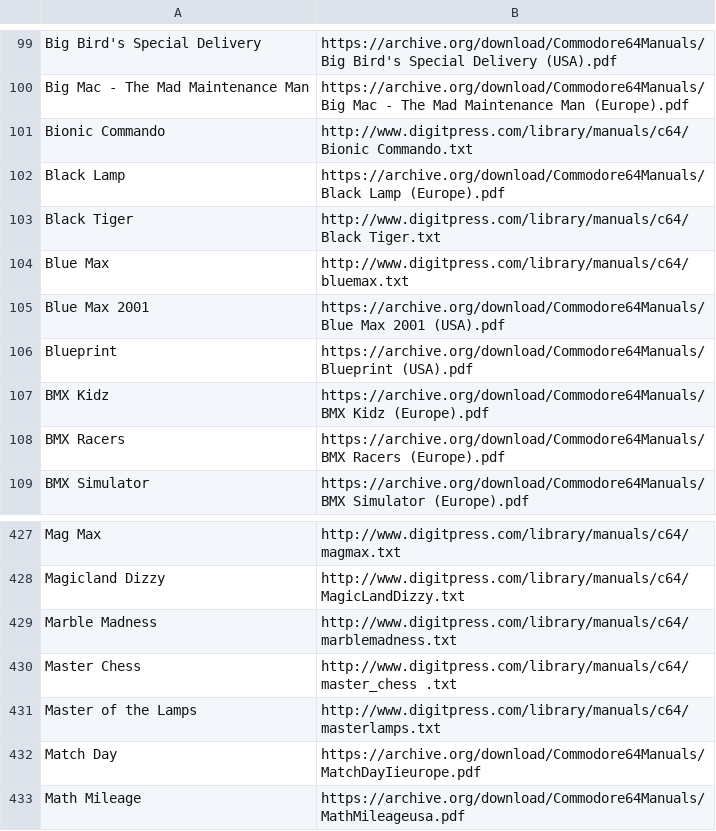
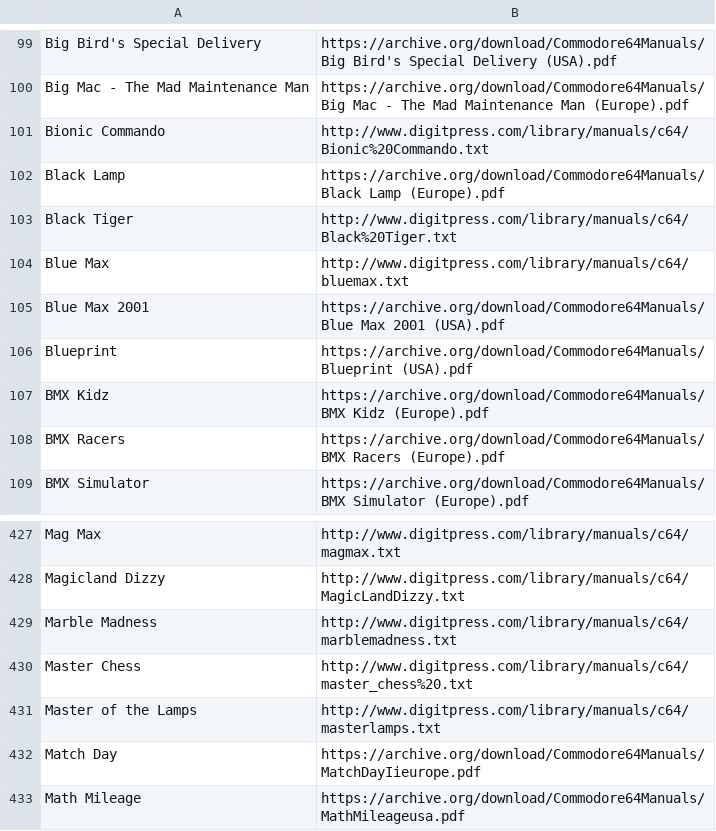
Before and after one commit to obrie/retrokit, a TSV file: config/systems/c64/manuals.tsv, drawn as a sheet; only a part is shown, gaps mark what is left out.

Commit message:
Fix some digitpress urls in c64 manuals

```diff
--- a/config/systems/c64/manuals.tsv
+++ b/config/systems/c64/manuals.tsv
@@ -100,5 +100,5 @@ Big Bird's Special Delivery	https://archive.org/download/Commodore64Manuals/Big
 Big Mac - The Mad Maintenance Man	https://archive.org/download/Commodore64Manuals/Big Mac - The Mad Maintenance Man (Europe).pdf
-Bionic Commando	http://www.digitpress.com/library/manuals/c64/Bionic Commando.txt
+Bionic Commando	http://www.digitpress.com/library/manuals/c64/Bionic%20Commando.txt
 Black Lamp	https://archive.org/download/Commodore64Manuals/Black Lamp (Europe).pdf
-Black Tiger	http://www.digitpress.com/library/manuals/c64/Black Tiger.txt
+Black Tiger	http://www.digitpress.com/library/manuals/c64/Black%20Tiger.txt
 Blue Max	http://www.digitpress.com/library/manuals/c64/bluemax.txt
@@ -429,3 +429,3 @@ Magicland Dizzy	http://www.digitpress.com/library/manuals/c64/MagicLandDizzy.txt
 Marble Madness	http://www.digitpress.com/library/manuals/c64/marblemadness.txt
-Master Chess	http://www.digitpress.com/library/manuals/c64/master_chess .txt
+Master Chess	http://www.digitpress.com/library/manuals/c64/master_chess%20.txt
 Master of the Lamps	http://www.digitpress.com/library/manuals/c64/masterlamps.txt
```
